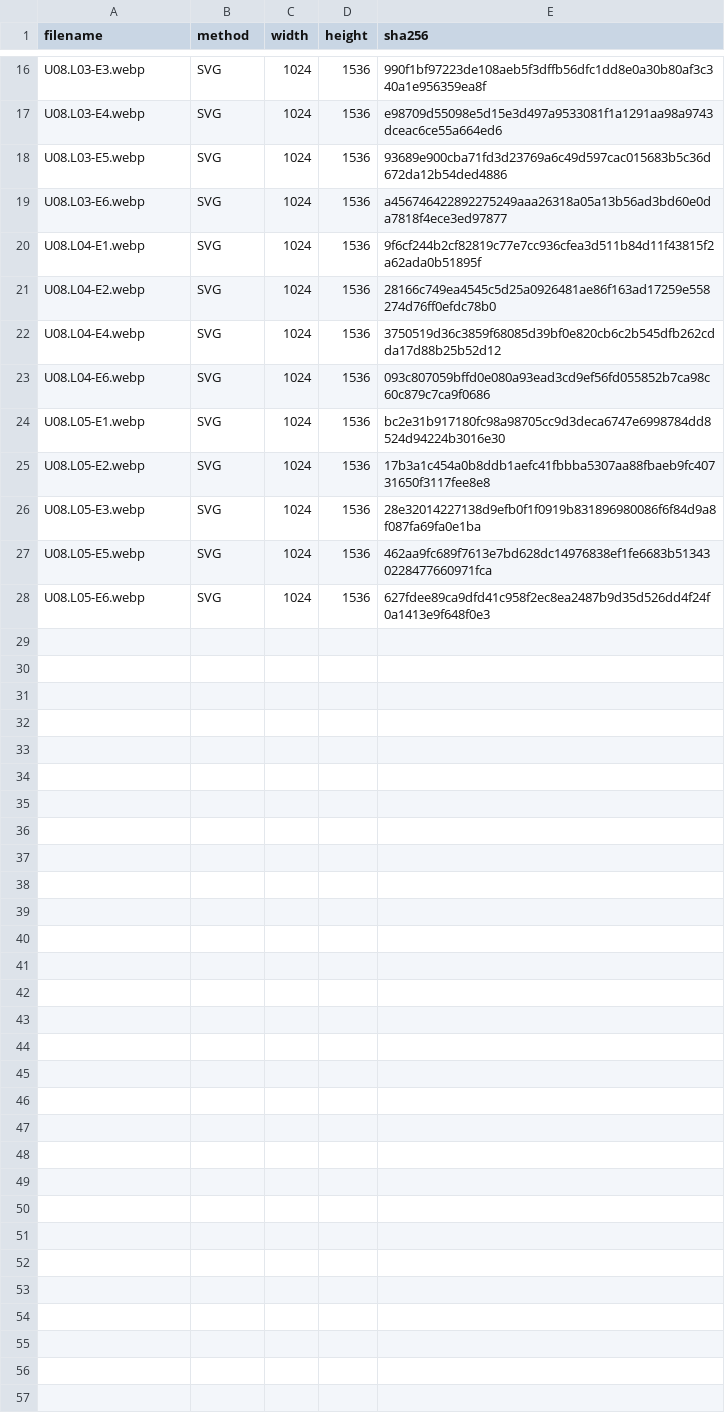
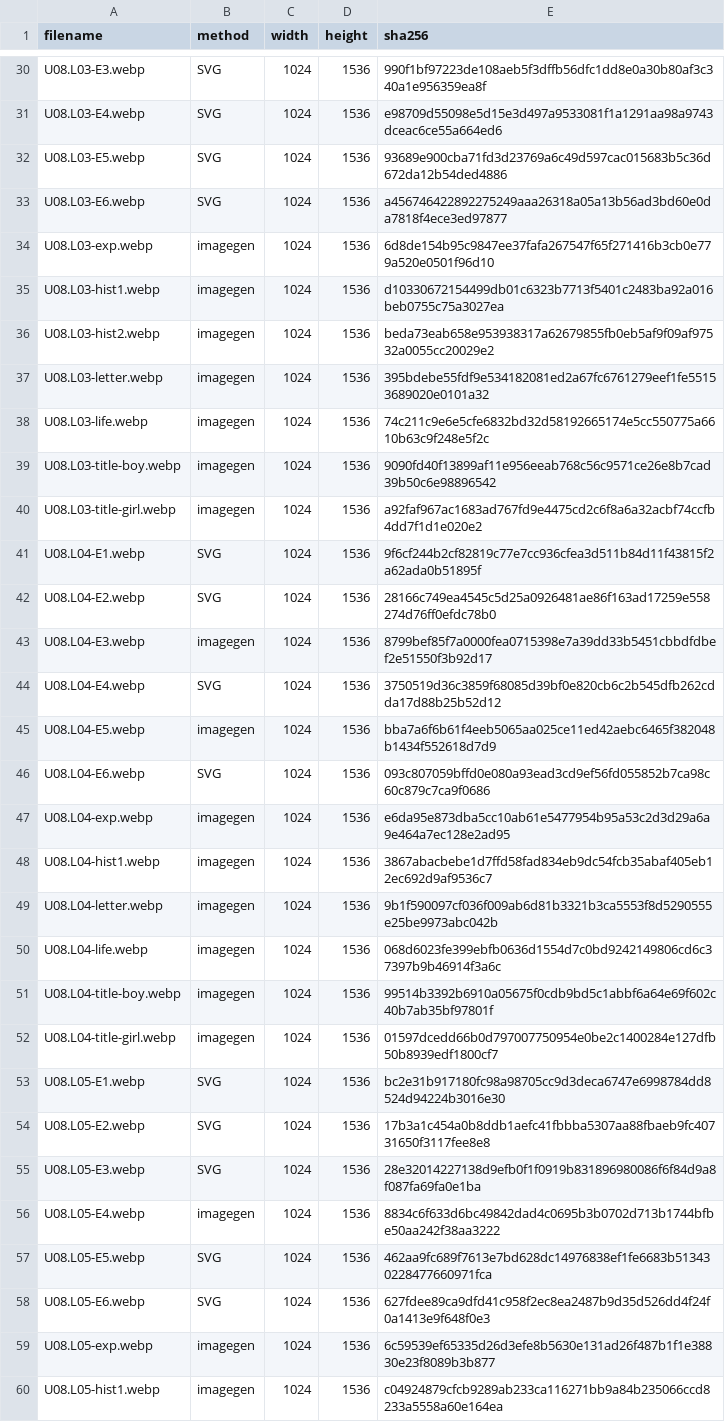
Before and after one commit to Feras-glitch/human-body, a CSV file: art-sources/U08/status.csv, drawn as a sheet; only a part is shown, gaps mark what is left out; the diff covers the shown part only; the diff names each change by its address in the sheet, - before the commit and + after, or states it on an @@ line.

```diff
--- a/art-sources/U08/status.csv
+++ b/art-sources/U08/status.csv
+row 34: U08.L03-exp.webp | imagegen | 1024 | 1536 | 6d8de154b95c9847ee37fafa267547f65f271416b3cb0e779a520e0501f96d10
+row 35: U08.L03-hist1.webp | imagegen | 1024 | 1536 | d10330672154499db01c6323b7713f5401c2483ba92a016beb0755c75a3027ea
+row 36: U08.L03-hist2.webp | imagegen | 1024 | 1536 | beda73eab658e953938317a62679855fb0eb5af9f09af97532a0055cc20029e2
+row 37: U08.L03-letter.webp | imagegen | 1024 | 1536 | 395bdebe55fdf9e534182081ed2a67fc6761279eef1fe55153689020e0101a32
+row 38: U08.L03-life.webp | imagegen | 1024 | 1536 | 74c211c9e6e5cfe6832bd32d58192665174e5cc550775a6610b63c9f248e5f2c
+row 39: U08.L03-title-boy.webp | imagegen | 1024 | 1536 | 9090fd40f13899af11e956eeab768c56c9571ce26e8b7cad39b50c6e98896542
+row 40: U08.L03-title-girl.webp | imagegen | 1024 | 1536 | a92faf967ac1683ad767fd9e4475cd2c6f8a6a32acbf74ccfb4dd7f1d1e020e2
+row 43: U08.L04-E3.webp | imagegen | 1024 | 1536 | 8799bef85f7a0000fea0715398e7a39dd33b5451cbbdfdbef2e51550f3b92d17
+row 45: U08.L04-E5.webp | imagegen | 1024 | 1536 | bba7a6f6b61f4eeb5065aa025ce11ed42aebc6465f382048b1434f552618d7d9
+row 47: U08.L04-exp.webp | imagegen | 1024 | 1536 | e6da95e873dba5cc10ab61e5477954b95a53c2d3d29a6a9e464a7ec128e2ad95
+row 48: U08.L04-hist1.webp | imagegen | 1024 | 1536 | 3867abacbebe1d7ffd58fad834eb9dc54fcb35abaf405eb12ec692d9af9536c7
+row 49: U08.L04-letter.webp | imagegen | 1024 | 1536 | 9b1f590097cf036f009ab6d81b3321b3ca5553f8d5290555e25be9973abc042b
+row 50: U08.L04-life.webp | imagegen | 1024 | 1536 | 068d6023fe399ebfb0636d1554d7c0bd9242149806cd6c37397b9b46914f3a6c
+row 51: U08.L04-title-boy.webp | imagegen | 1024 | 1536 | 99514b3392b6910a05675f0cdb9bd5c1abbf6a64e69f602c40b7ab35bf97801f
+row 52: U08.L04-title-girl.webp | imagegen | 1024 | 1536 | 01597dcedd66b0d797007750954e0be2c1400284e127dfb50b8939edf1800cf7
+row 56: U08.L05-E4.webp | imagegen | 1024 | 1536 | 8834c6f633d6bc49842dad4c0695b3b0702d713b1744bfbe50aa242f38aa3222
+row 59: U08.L05-exp.webp | imagegen | 1024 | 1536 | 6c59539ef65335d26d3efe8b5630e131ad26f487b1f1e38830e23f8089b3b877
+row 60: U08.L05-hist1.webp | imagegen | 1024 | 1536 | c04924879cfcb9289ab233ca116271bb9a84b235066ccd8233a5558a60e164ea
```
Also changed, not shown: 18 added rows elsewhere in this file, 50 other files.
